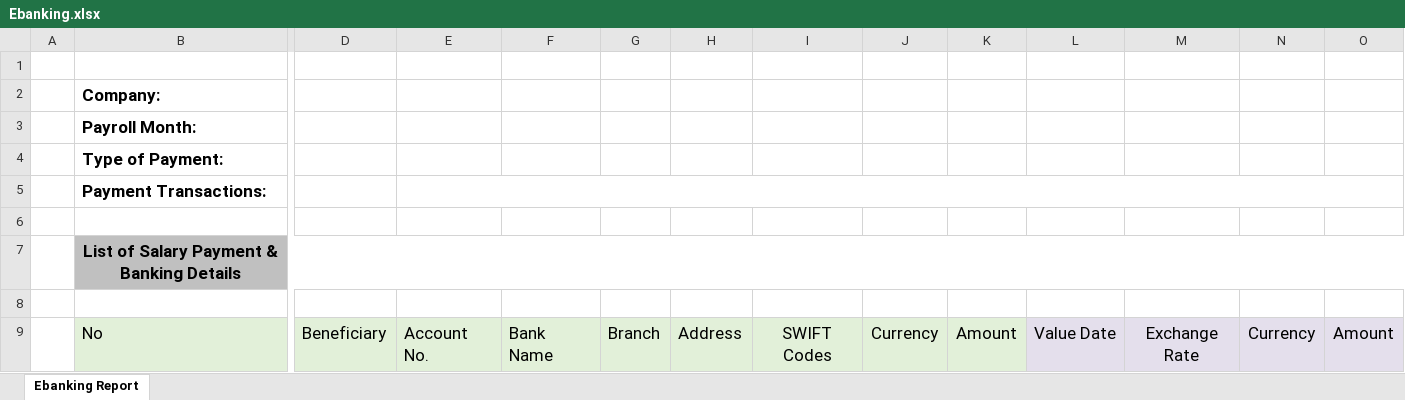
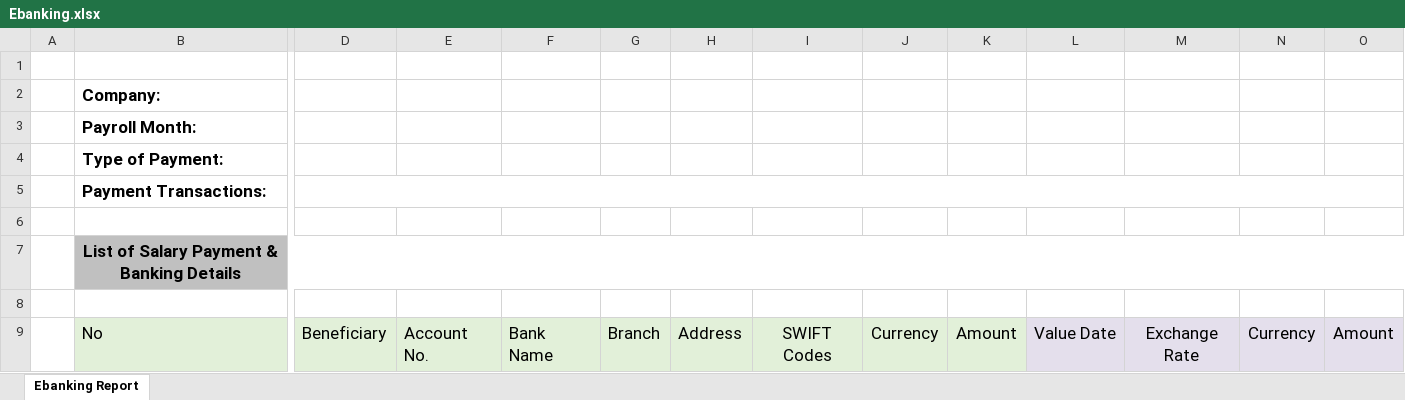
Before and after one commit to starixvn/internal_HRP, an Excel workbook: HRP.Website/wwwroot/ExcelTemplates/Ebanking.xlsx, sheet Ebanking Report, drawn as a sheet; only a part is shown, gaps mark what is left out; values as stored, in another font and other column widths than the file's, no borders; the diff names each change by its address in the sheet, - before the commit and + after, or states it on an @@ line.

```diff
--- a/HRP.Website/wwwroot/ExcelTemplates/Ebanking.xlsx (sheet Ebanking Report)
+++ b/HRP.Website/wwwroot/ExcelTemplates/Ebanking.xlsx (sheet Ebanking Report)
+D5:O5 merged
-E5:O5 merged
```
Also changed, not shown: HRP.Website/wwwroot/ExcelTemplates/DirectBanking.xlsx, 5 other files.
